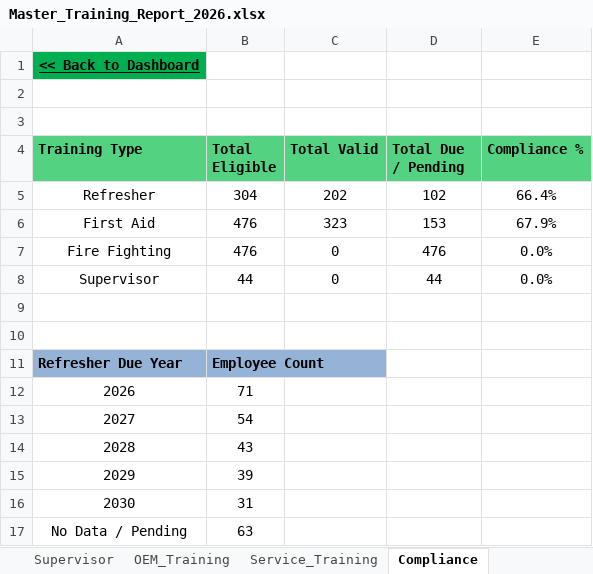
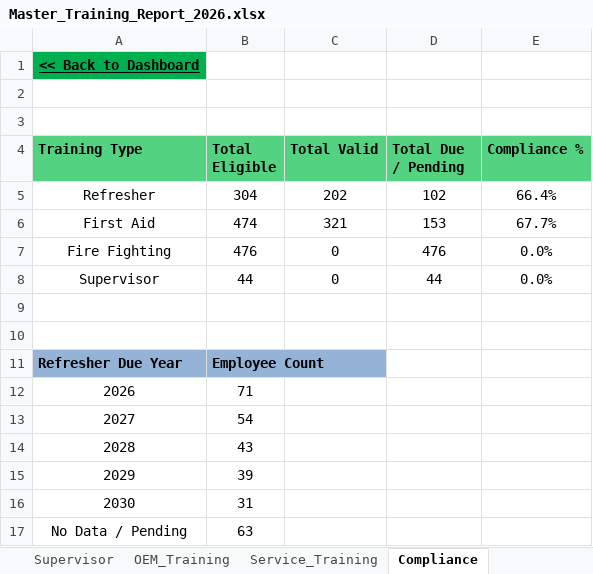
Before and after one commit to ak0908023-jpg/MineSync-Dashboard, an Excel workbook: Master_Training_Report_2026.xlsx, sheet Compliance, drawn as a sheet; values as stored, in another font and other column widths than the file's, no borders; charts and pictures not drawn; the diff names each change by its address in the sheet, - before the commit and + after, or states it on an @@ line.

```diff
--- a/Master_Training_Report_2026.xlsx (sheet Compliance)
+++ b/Master_Training_Report_2026.xlsx (sheet Compliance)
-B6 (Total Eligible): 476
+B6 (Total Eligible): 474
-C6 (Total Valid): 323
+C6 (Total Valid): 321
-E6 (Compliance %): 67.9%
+E6 (Compliance %): 67.7%
```
Also changed, not shown: sheet First_Aid, sheet Service_Training, sheet Supervisor, sheet Refresher, sheet Fire_Fighting, sheet OEM_Training, 1 more sheet, other sheet tabs, formulas that keep their value, charts or pictures.
